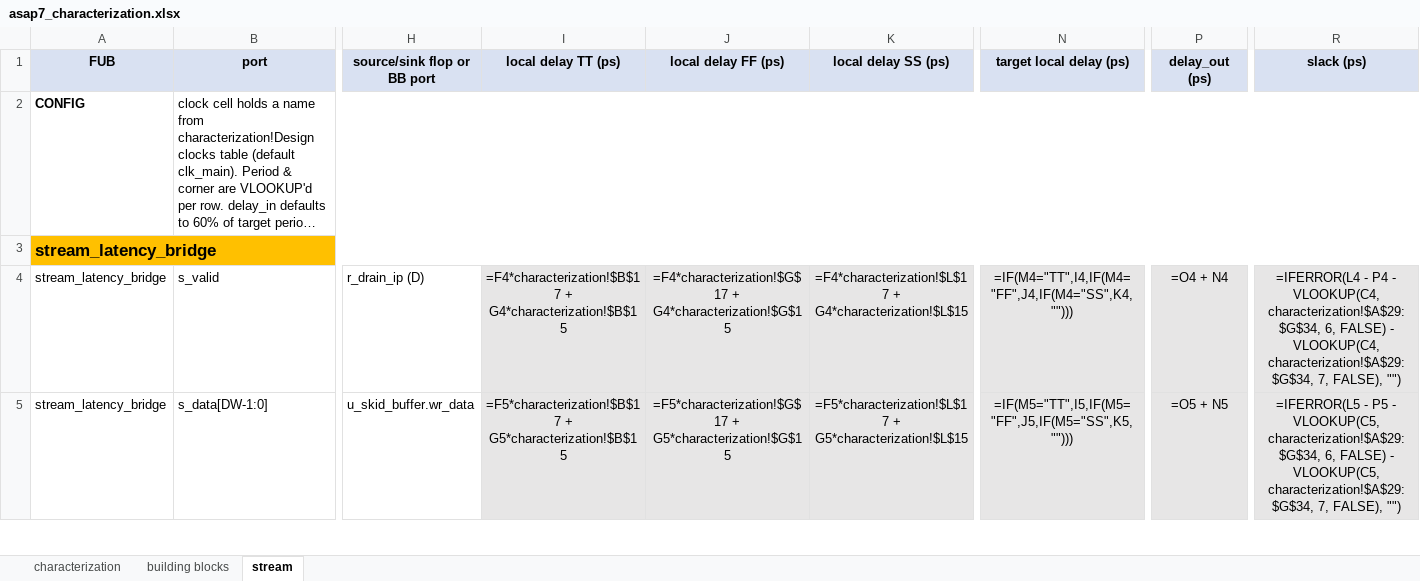
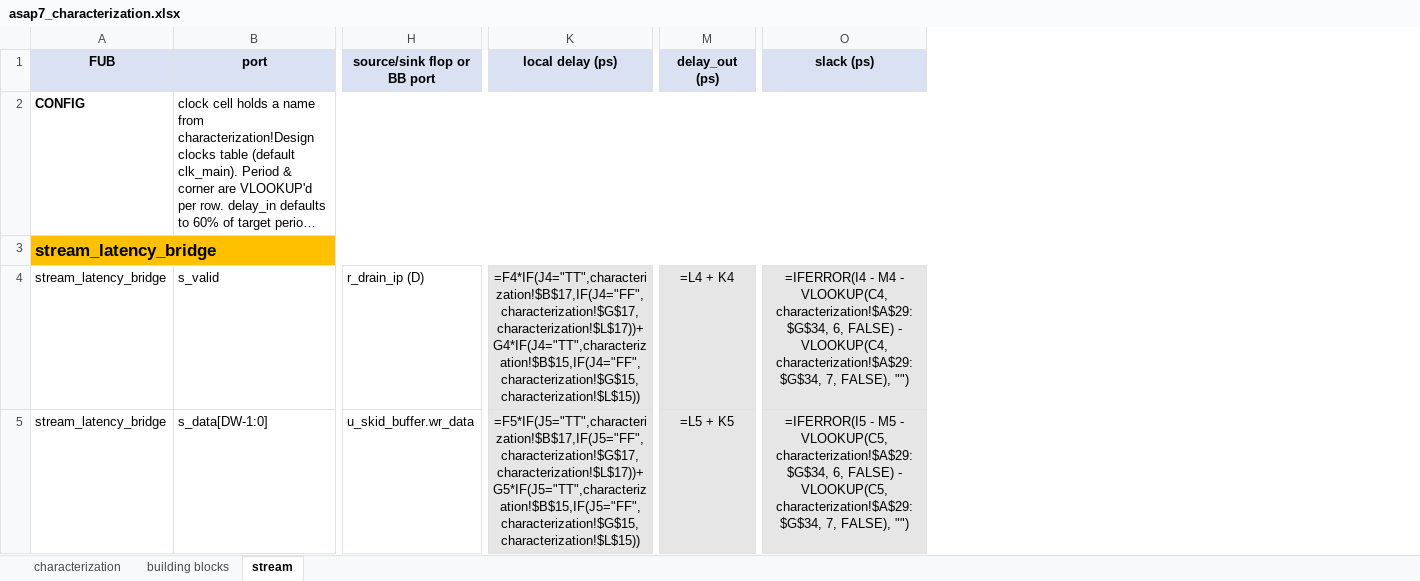
Before and after one commit to sean-galloway/RTLDesignSherpa, an Excel workbook: projects/components/timing_characterization/work/asap7_characterization.xlsx, sheet stream, drawn as a sheet; only a part is shown, gaps mark what is left out; long unchanged cells end in …; values as stored, in another font and other column widths than the file's, no borders; formulas without a stored value are shown as written; conditional formats not drawn; removed rows and columns are numbered as before the commit, all else as after; the diff covers the shown part only; the diff names each change by its address in the sheet, - before the commit and + after, or states it on an @@ line.

Commit message:
feat(timing_char/work): trim stream sheet to picked corner + format slack 0.000
User asked for two tweaks:

1. The TT/FF/SS local-delay reference columns on the stream sheet were
   noise once the corner is chosen on the characterization Design clocks
   table.  Dropped them; the picked-corner local delay is now a single
   column K that computes inline:

     K = F * IF(corner="TT", per_MUX_TT, ...)
       + G * IF(corner="TT", per_NAND_TT, ...)

   New stream column layout (20 cols -> 16):
     A FUB | B port | C clock | D dir | E BB |
     F MUX lv | G NAND lv | H source/sink flop |
     I target period | J target corner | K local delay |
     L delay_in | M delay_out | N gap |
     O slack | P places it goes

   All formulas & widths shifted accordingly; the slack conditional
   formatting moved from R to O.

2. Number format on slack cells is now '0.000' (three decimals) on both
   sheets - stream col O and building blocks col AF.  The bold-red-on-
   negative conditional formatting still rides on top.

```diff
--- a/projects/components/timing_characterization/work/asap7_characterization.xlsx (sheet stream)
+++ b/projects/components/timing_characterization/work/asap7_characterization.xlsx (sheet stream)
-column I (local delay TT (ps)), rows 4-5: =F4*characterization!$B$17 + G4*characterization!$B$15 | =F5*characterization!$B$17 + G5*characterization!$B$15
-column J (local delay FF (ps)), rows 4-5: =F4*characterization!$G$17 + G4*characterization!$G$15 | =F5*characterization!$G$17 + G5*characterization!$G$15
-column K (local delay SS (ps)), rows 4-5: =F4*characterization!$L$17 + G4*characterization!$L$15 | =F5*characterization!$L$17 + G5*characterization!$L$15
-column N (target local delay (ps)), rows 4-5: =IF(M4="TT",I4,IF(M4="FF",J4,IF(M4="SS",K4,""))) | =IF(M5="TT",I5,IF(M5="FF",J5,IF(M5="SS",K5,"")))
+column K (local delay (ps)), rows 4-5: =F4*IF(J4="TT",characterization!$B$17,IF(J4="FF",characterization!$G$17,characterization!$L$17))+G4*IF(J4="TT",characterization!$B$15,IF(J4="FF",characterization!$G$15,characterization!$L$15)) | =F5*IF(J5="TT",characterization!$B$17,IF(J5="FF",characterization!$G$17,characterization!$L$17))+G5*IF(J5="TT",characterization!$B$15,IF(J5="FF",characterization!$G$15,characterization!$L$15))
-M4 (delay_out (ps)): =O4 + N4
+M4 (delay_out (ps)): =L4 + K4
-O4 (slack (ps)): =IFERROR(L4 - P4 - VLOOKUP(C4,…
+O4 (slack (ps)): =IFERROR(I4 - M4 - VLOOKUP(C4,…
-M5 (delay_out (ps)): =O5 + N5
+M5 (delay_out (ps)): =L5 + K5
-O5 (slack (ps)): =IFERROR(L5 - P5 - VLOOKUP(C5,…
+O5 (slack (ps)): =IFERROR(I5 - M5 - VLOOKUP(C5,…
```
Also changed, not shown: 244 edited cells elsewhere in this sheet, 1 other file.
